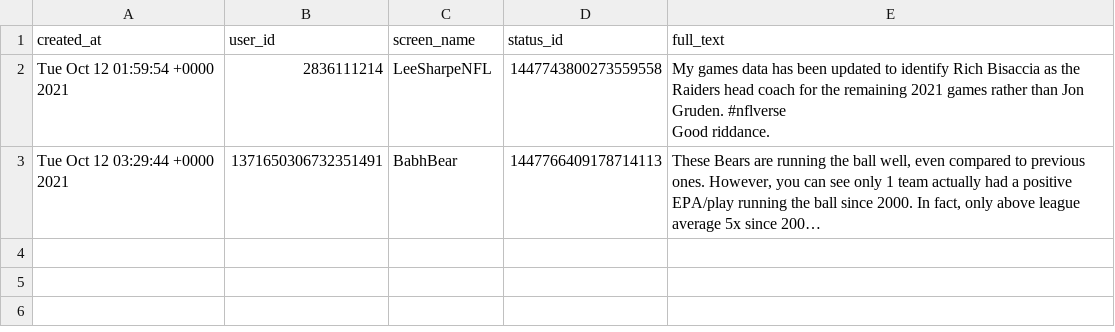
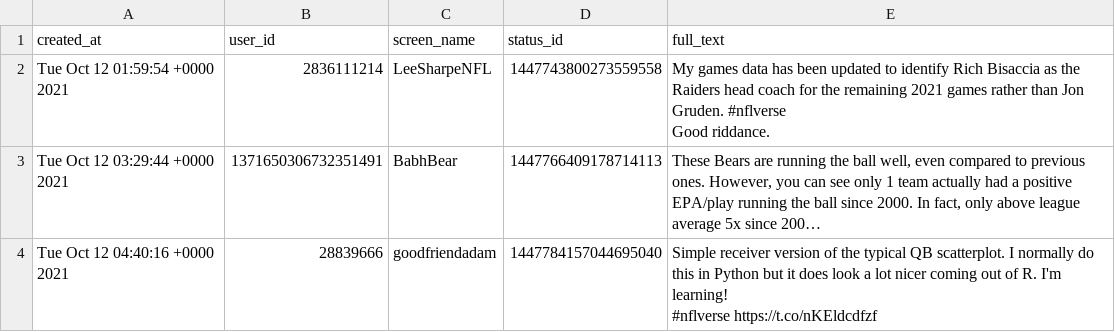
Before and after one commit to nflverse/nflversetweets, a CSV file: data/2021-10-12.csv, drawn as a sheet; long unchanged cells end in …; ↵ is a line break in a cell; the diff names each change by its address in the sheet, - before the commit and + after, or states it on an @@ line.

```diff
--- a/data/2021-10-12.csv
+++ b/data/2021-10-12.csv
+row 4: Tue Oct 12 04:40:16 +0000 2021 | 28839666 | goodfriendadam | 1447784157044695040 | Simple receiver version of the typical QB scatterplot. I normally do this in Python but it does look a lot nicer coming out of R. I'm learning! ↵ #nflverse https://t.co/nKEldcdfzf
```
Also changed, not shown: 1 other file.
